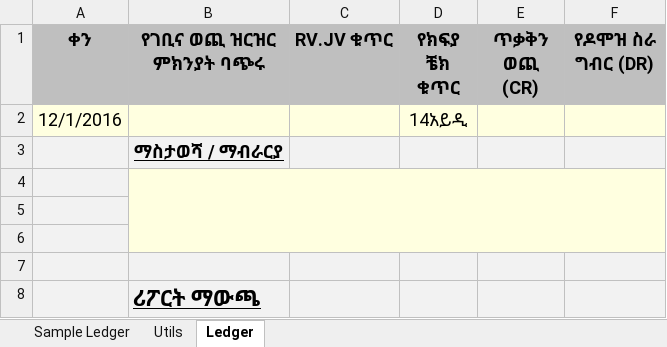
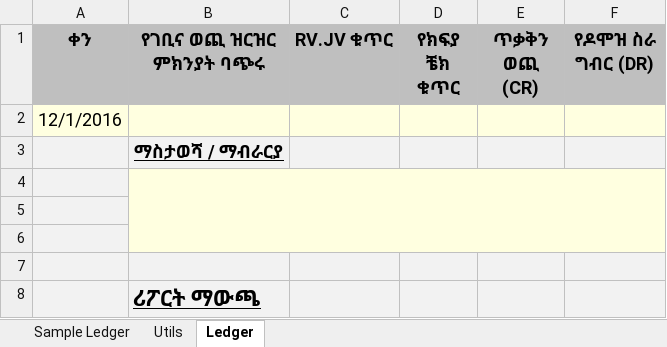
Before and after one commit to Wessi/MofCafeRes, an Excel workbook: Ledger MofCafe.xlsm, sheet Ledger, drawn as a sheet; values as stored, in another font and other column widths than the file's, no borders; charts and pictures not drawn; the diff names each change by its address in the sheet, - before the commit and + after, or states it on an @@ line.

```diff
--- a/Ledger MofCafe.xlsm (sheet Ledger)
+++ b/Ledger MofCafe.xlsm (sheet Ledger)
-D2 (የክፍያ ቼክ ቁጥር): 14አይዲ
+D2 (የክፍያ ቼክ ቁጥር): (empty)
```
Also changed, not shown: 2 other files.
